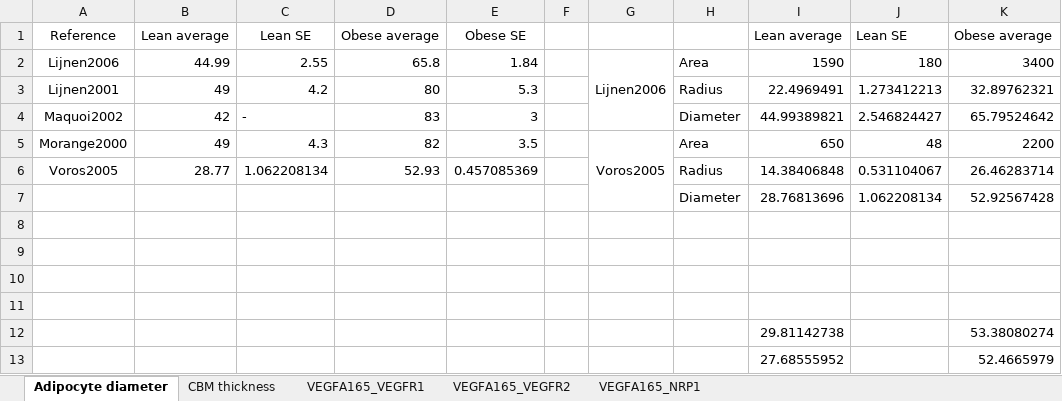
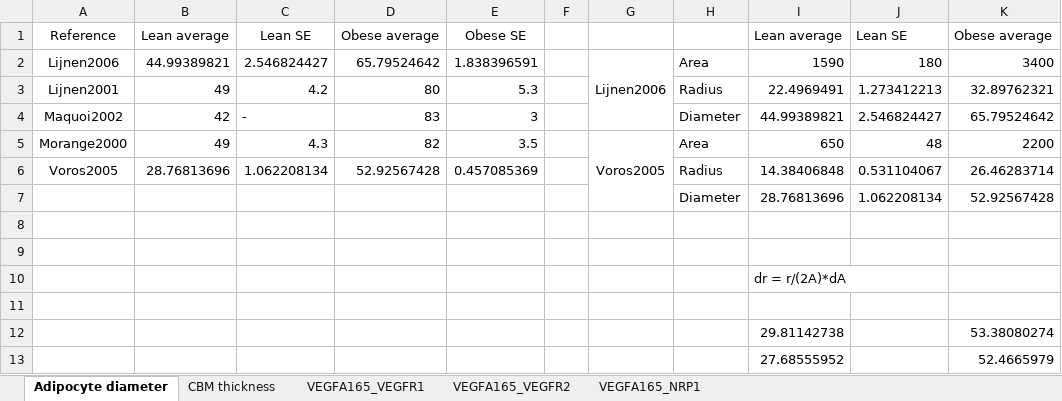
Before and after one commit to YunjeongLee/meta-analysis-for-VEGF-signaling, an Excel workbook: data/parameters.xlsx, sheet Adipocyte diameter, drawn as a sheet; only a part is shown; values as stored, in another font and other column widths than the file's, no borders; the diff names each change by its address in the sheet, - before the commit and + after, or states it on an @@ line.

```diff
--- a/data/parameters.xlsx (sheet Adipocyte diameter)
+++ b/data/parameters.xlsx (sheet Adipocyte diameter)
-B2: 44.99
+B2: 44.99389821
-C2: 2.55
+C2: 2.546824427
-D2: 65.8
+D2: 65.79524642
-E2: 1.84
+E2: 1.838396591
-B6: 28.77
+B6: 28.76813696
-D6: 52.93
+D6: 52.92567428
-I10: (empty)
+I10: dr = r/(2A)*dA
```
Also changed, not shown: sheet CBM thickness, sheet VEGFA165_NRP1, sheet VEGFA165_VEGFR1, 1 other file.
